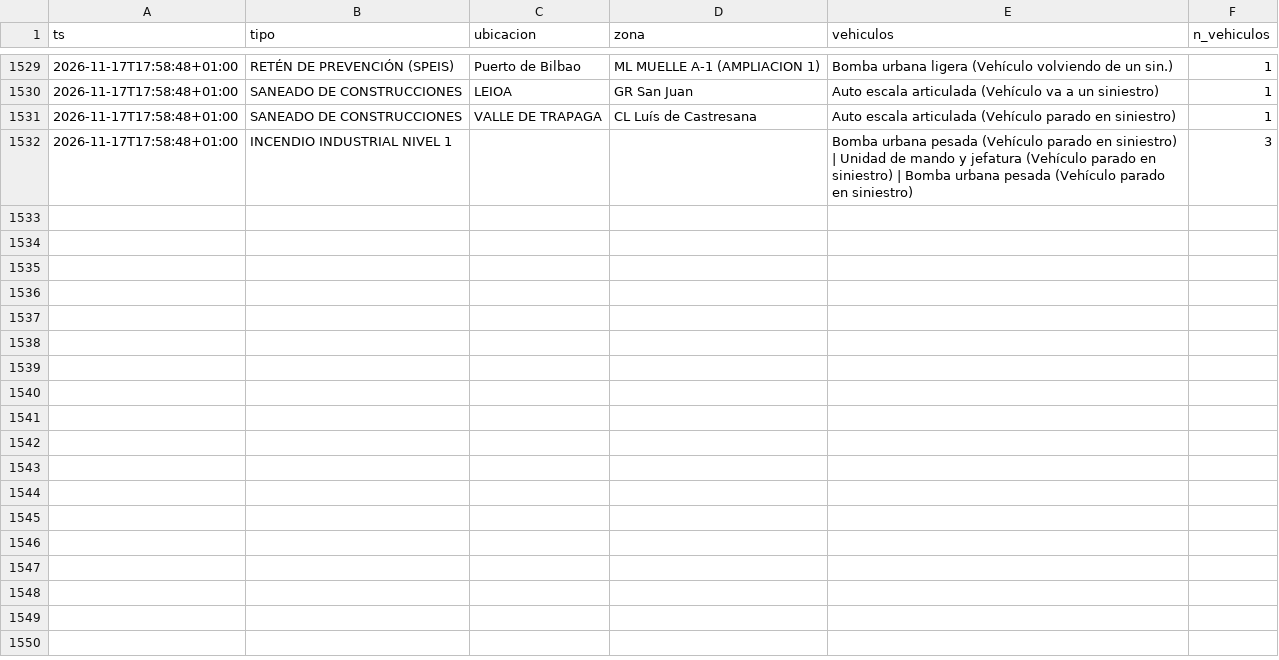
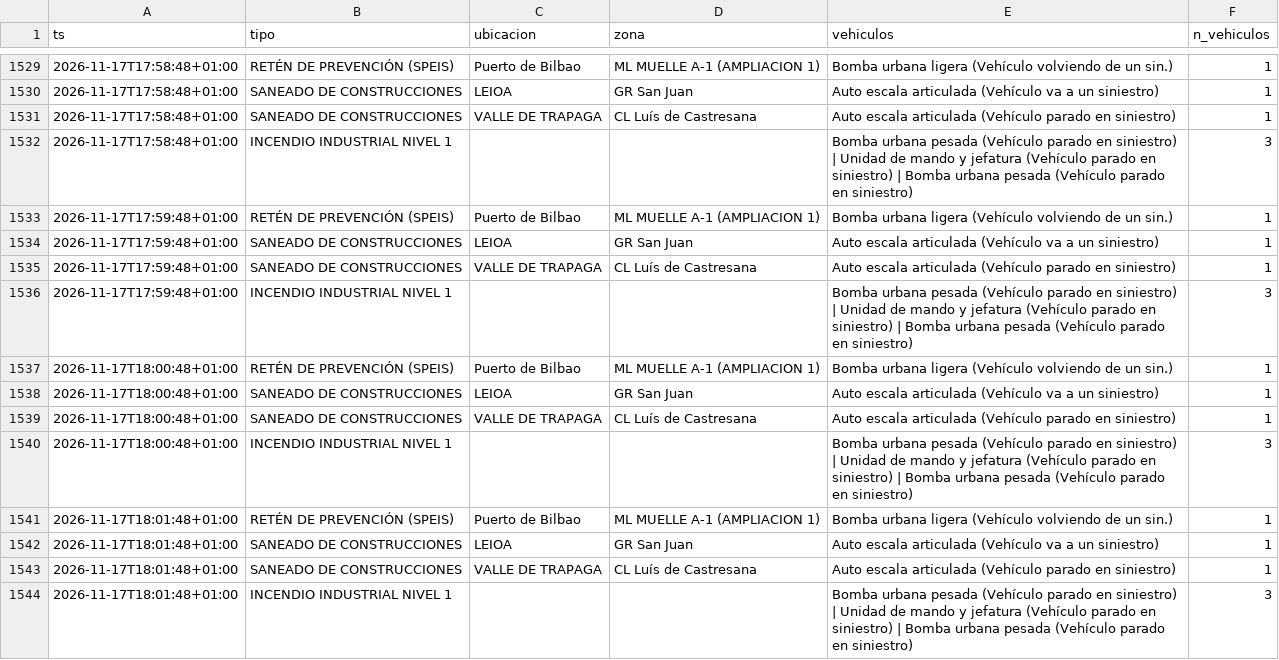
Before and after one commit to bsendagorta/auria, a CSV file: datos/online/github-min/activas_2026-11.csv, drawn as a sheet; only a part is shown, gaps mark what is left out; the diff names each change by its address in the sheet, - before the commit and + after, or states it on an @@ line.

```diff
--- a/datos/online/github-min/activas_2026-11.csv
+++ b/datos/online/github-min/activas_2026-11.csv
+row 1533: 2026-11-17T17:59:48+01:00 | RETÉN DE PREVENCIÓN (SPEIS) | Puerto de Bilbao | ML MUELLE A-1 (AMPLIACION 1) | Bomba urbana ligera (Vehículo volviendo de un sin.) | 1
+row 1534: 2026-11-17T17:59:48+01:00 | SANEADO DE CONSTRUCCIONES | LEIOA | GR San Juan | Auto escala articulada (Vehículo va a un siniestro) | 1
+row 1535: 2026-11-17T17:59:48+01:00 | SANEADO DE CONSTRUCCIONES | VALLE DE TRAPAGA | CL Luís de Castresana | Auto escala articulada (Vehículo parado en siniestro) | 1
+row 1536: 2026-11-17T17:59:48+01:00 | INCENDIO INDUSTRIAL NIVEL 1 |  |  | Bomba urbana pesada (Vehículo parado en siniestro) | Unidad de mando y jefatura (Vehículo parado en siniestro) | Bomba urbana pesada (Vehículo parado en siniestro) | 3
+row 1537: 2026-11-17T18:00:48+01:00 | RETÉN DE PREVENCIÓN (SPEIS) | Puerto de Bilbao | ML MUELLE A-1 (AMPLIACION 1) | Bomba urbana ligera (Vehículo volviendo de un sin.) | 1
+row 1538: 2026-11-17T18:00:48+01:00 | SANEADO DE CONSTRUCCIONES | LEIOA | GR San Juan | Auto escala articulada (Vehículo va a un siniestro) | 1
+row 1539: 2026-11-17T18:00:48+01:00 | SANEADO DE CONSTRUCCIONES | VALLE DE TRAPAGA | CL Luís de Castresana | Auto escala articulada (Vehículo parado en siniestro) | 1
+row 1540: 2026-11-17T18:00:48+01:00 | INCENDIO INDUSTRIAL NIVEL 1 |  |  | Bomba urbana pesada (Vehículo parado en siniestro) | Unidad de mando y jefatura (Vehículo parado en siniestro) | Bomba urbana pesada (Vehículo parado en siniestro) | 3
+row 1541: 2026-11-17T18:01:48+01:00 | RETÉN DE PREVENCIÓN (SPEIS) | Puerto de Bilbao | ML MUELLE A-1 (AMPLIACION 1) | Bomba urbana ligera (Vehículo volviendo de un sin.) | 1
+row 1542: 2026-11-17T18:01:48+01:00 | SANEADO DE CONSTRUCCIONES | LEIOA | GR San Juan | Auto escala articulada (Vehículo va a un siniestro) | 1
+row 1543: 2026-11-17T18:01:48+01:00 | SANEADO DE CONSTRUCCIONES | VALLE DE TRAPAGA | CL Luís de Castresana | Auto escala articulada (Vehículo parado en siniestro) | 1
+row 1544: 2026-11-17T18:01:48+01:00 | INCENDIO INDUSTRIAL NIVEL 1 |  |  | Bomba urbana pesada (Vehículo parado en siniestro) | Unidad de mando y jefatura (Vehículo parado en siniestro) | Bomba urbana pesada (Vehículo parado en siniestro) | 3
```
Also changed, not shown: datos/online/github-min/capturas_2026-11.csv, datos/online/github-min/datex_2026-11.csv, 3 other files.
